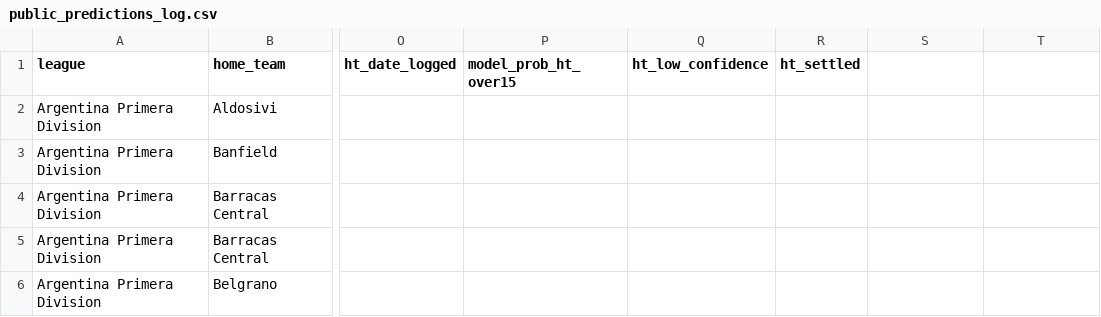
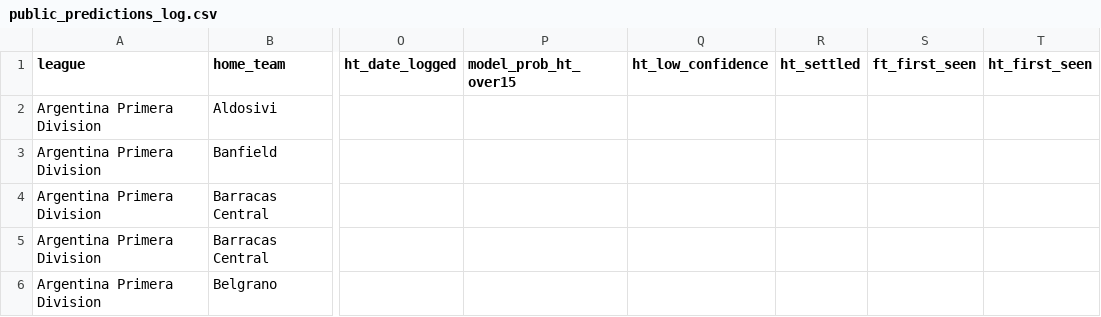
Before and after one commit to francishughes2014-cyber/model-track-record, a CSV file: public_predictions_log.csv, drawn as a sheet; only a part is shown, gaps mark what is left out; the diff names each change by its address in the sheet, - before the commit and + after, or states it on an @@ line.

Commit message:
Add genuine first-seen timestamp, never rewritten on refresh

```diff
--- a/public_predictions_log.csv
+++ b/public_predictions_log.csv
-S1: (empty)
+S1: ft_first_seen
-T1: (empty)
+T1: ht_first_seen
```
Also changed, not shown: 2 other files.
